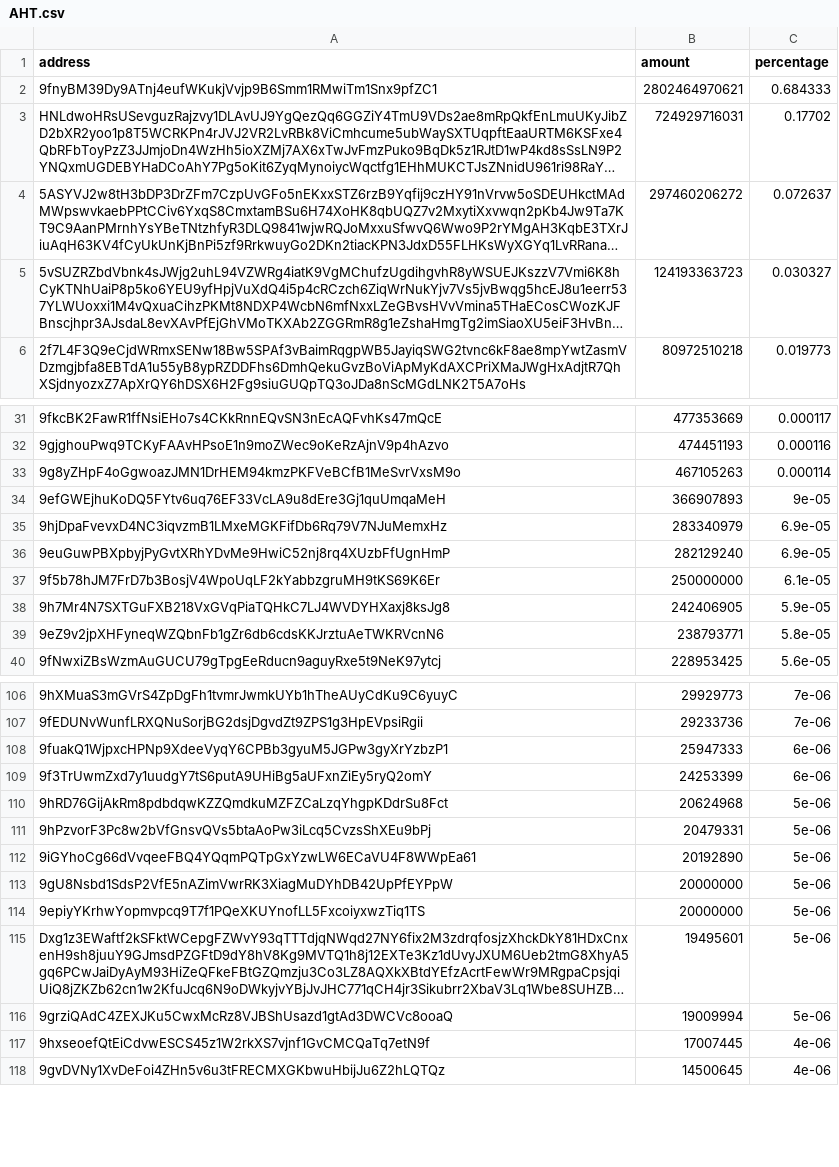
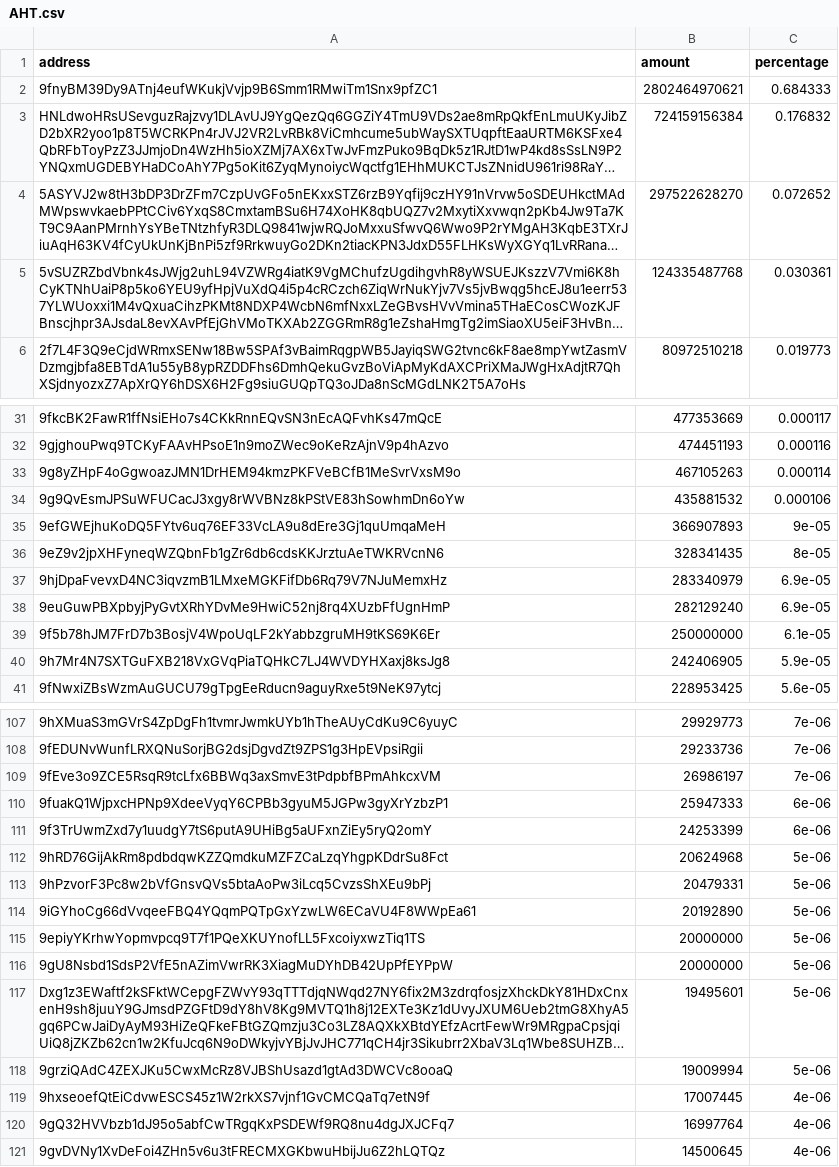
Before and after one commit to babygrenade/ergo-tokenautics, a CSV file: data/AHT.csv, drawn as a sheet; only a part is shown, gaps mark what is left out; long unchanged cells end in …; removed rows and columns are numbered as before the commit, all else as after; the diff covers the shown part only; the diff names each change by its address in the sheet, - before the commit and + after, or states it on an @@ line.

```diff
--- a/data/AHT.csv
+++ b/data/AHT.csv
-B3 (amount): 724929716031
+B3 (amount): 724159156384
-C3 (percentage): 0.17702
+C3 (percentage): 0.176832
-B4 (amount): 297460206272
+B4 (amount): 297522628270
-C4 (percentage): 0.072637
+C4 (percentage): 0.072652
-B5 (amount): 124193363723
+B5 (amount): 124335487768
-C5 (percentage): 0.030327
+C5 (percentage): 0.030361
+row 34: 9g9QvEsmJPSuWFUCacJ3xgy8rWVBNz8kPStVE83hSowhmDn6oYw | 435881532 | 0.000106
+row 36: 9eZ9v2jpXHFyneqWZQbnFb1gZr6db6cdsKKJrztuAeTWKRVcnN6 | 328341435 | 8e-05
-row 39: 9eZ9v2jpXHFyneqWZQbnFb1gZr6db6cdsKKJrztuAeTWKRVcnN6 | 238793771 | 5.8e-05
+row 109: 9fEve3o9ZCE5RsqR9tcLfx6BBWq3axSmvE3tPdpbfBPmAhkcxVM | 26986197 | 7e-06
@@ row 114 moved to row 115: 9epiyYKrhwYopmvpcq9T7f1PQeXKUYnofLL5Fxco… @@
+row 120: 9gQ32HVVbzb1dJ95o5abfCwTRgqKxPSDEWf9RQ8nu4dgJXJCFq7 | 16997764 | 4e-06
```
Also changed, not shown: 1 removed row and 2 moved rows elsewhere in this file, data/CYPX.csv, data/EXLE.csv, 17 other files.
